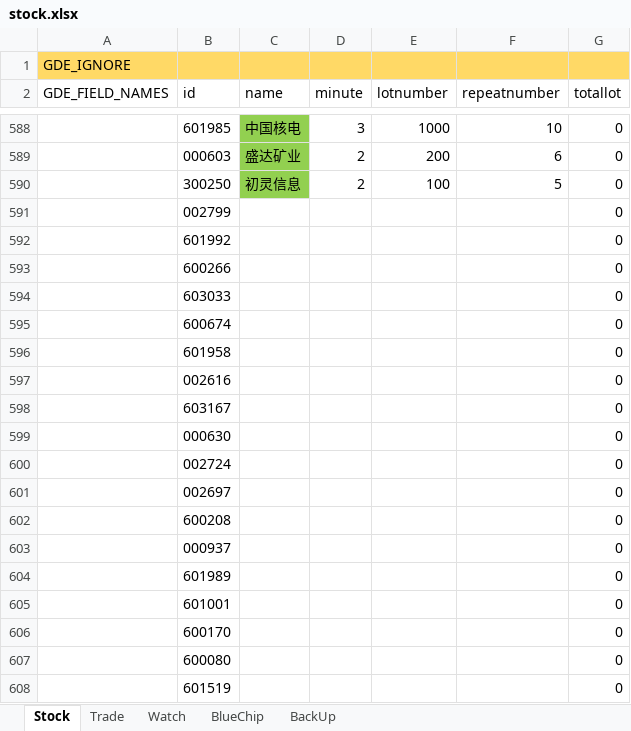
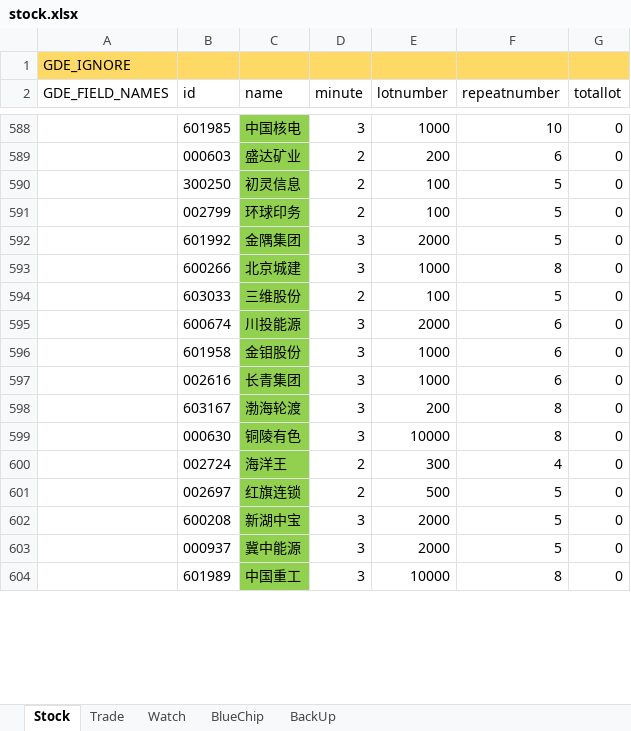
Before and after one commit to zsdarkblue/TradeStation_ContinuousTrade, an Excel workbook: stock.xlsx, sheet Stock, drawn as a sheet; only a part is shown, gaps mark what is left out; values as stored, in another font and other column widths than the file's, no borders; removed rows and columns are numbered as before the commit, all else as after; the diff covers the shown part only; the diff names each change by its address in the sheet, - before the commit and + after, or states it on an @@ line.

```diff
--- a/stock.xlsx (sheet Stock)
+++ b/stock.xlsx (sheet Stock)
-row 591:  | 002799 |  |  |  |  | 0
-row 592:  | 601992 |  |  |  |  | 0
-row 593:  | 600266 |  |  |  |  | 0
-row 594:  | 603033 |  |  |  |  | 0
-row 595:  | 600674 |  |  |  |  | 0
-row 596:  | 601958 |  |  |  |  | 0
-row 597:  | 002616 |  |  |  |  | 0
-row 598:  | 603167 |  |  |  |  | 0
-row 599:  | 000630 |  |  |  |  | 0
-row 600:  | 002724 |  |  |  |  | 0
-row 601:  | 002697 |  |  |  |  | 0
-row 602:  | 600208 |  |  |  |  | 0
-row 603:  | 000937 |  |  |  |  | 0
-row 604:  | 601989 |  |  |  |  | 0
-row 605:  | 601001 |  |  |  |  | 0
-row 606:  | 600170 |  |  |  |  | 0
-row 607:  | 600080 |  |  |  |  | 0
-row 608:  | 601519 |  |  |  |  | 0
+row 591:  | 002799 | 环球印务 | 2 | 100 | 5 | 0
+row 592:  | 601992 | 金隅集团 | 3 | 2000 | 5 | 0
+row 593:  | 600266 | 北京城建 | 3 | 1000 | 8 | 0
+row 594:  | 603033 | 三维股份 | 2 | 100 | 5 | 0
+row 595:  | 600674 | 川投能源 | 3 | 2000 | 6 | 0
+row 596:  | 601958 | 金钼股份 | 3 | 1000 | 6 | 0
+row 597:  | 002616 | 长青集团 | 3 | 1000 | 6 | 0
+row 598:  | 603167 | 渤海轮渡 | 3 | 200 | 8 | 0
+row 599:  | 000630 | 铜陵有色 | 3 | 10000 | 8 | 0
+row 600:  | 002724 | 海洋王 | 2 | 300 | 4 | 0
+row 601:  | 002697 | 红旗连锁 | 2 | 500 | 5 | 0
+row 602:  | 600208 | 新湖中宝 | 3 | 2000 | 5 | 0
+row 603:  | 000937 | 冀中能源 | 3 | 2000 | 5 | 0
+row 604:  | 601989 | 中国重工 | 3 | 10000 | 8 | 0
```
Also changed, not shown: 4 added rows elsewhere in this sheet.
